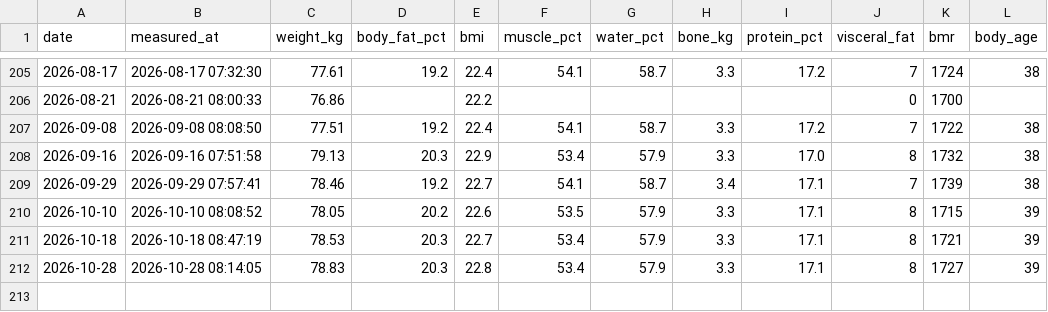
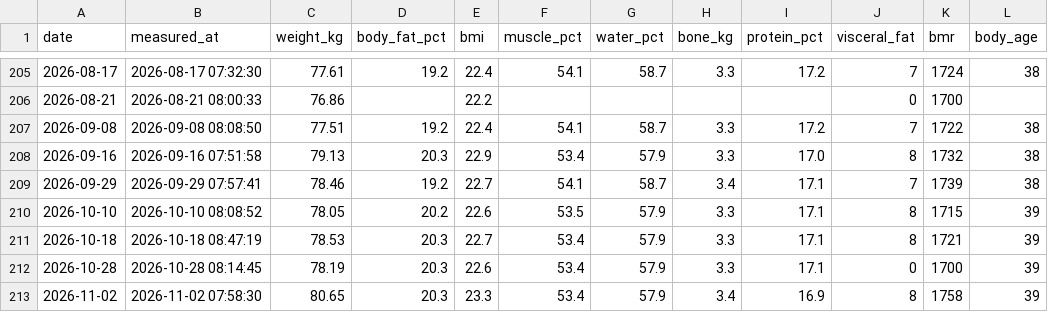
Before and after one commit to zhubao315/health, a CSV file: data/body.csv, drawn as a sheet; only a part is shown, gaps mark what is left out.

```diff
--- a/data/body.csv
+++ b/data/body.csv
@@ -211,2 +211,3 @@ date,measured_at,weight_kg,body_fat_pct,bmi,muscle_pct,water_pct,bone_kg,protein
 2026-10-18,2026-10-18 08:47:19,78.53,20.3,22.7,53.4,57.9,3.3,17.1,8,1721,39
-2026-10-28,2026-10-28 08:14:05,78.83,20.3,22.8,53.4,57.9,3.3,17.1,8,1727,39
+2026-10-28,2026-10-28 08:14:45,78.19,20.3,22.6,53.4,57.9,3.3,17.1,0,1700,39
+2026-11-02,2026-11-02 07:58:30,80.65,20.3,23.3,53.4,57.9,3.4,16.9,8,1758,39
```
Also changed, not shown: data/daily.csv, 6 other files.
